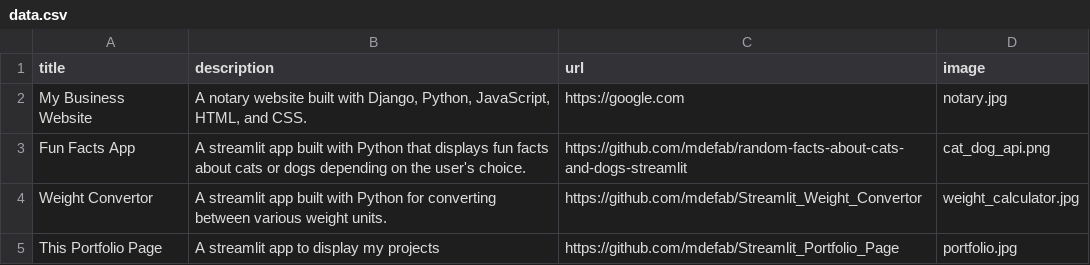
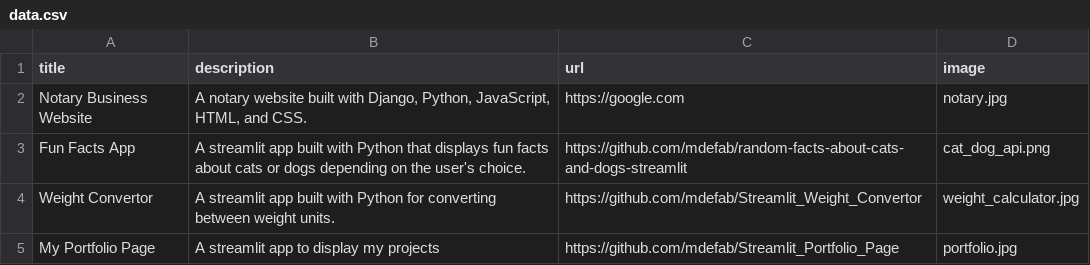
Before and after one commit to mdefab/Streamlit_Portfolio_Page, a CSV file: data.csv, drawn as a sheet.

Commit message:
Update app descriptions and titles

```diff
--- a/data.csv
+++ b/data.csv
@@ -1,5 +1,5 @@
 title;description;url;image
-My Business Website;A notary website built with Django, Python, JavaScript, HTML, and CSS.;https://google.com;notary.jpg
+Notary Business Website;A notary website built with Django, Python, JavaScript, HTML, and CSS.;https://google.com;notary.jpg
 Fun Facts App;A streamlit app built with Python that displays fun facts about cats or dogs depending on the user's choice.;https://github.com/mdefab/random-facts-about-cats-and-dogs-streamlit;cat_dog_api.png
-Weight Convertor;A streamlit app built with Python for converting between various weight units.;https://github.com/mdefab/Streamlit_Weight_Convertor;weight_calculator.jpg
-This Portfolio Page; A streamlit app to display my projects;https://github.com/mdefab/Streamlit_Portfolio_Page;portfolio.jpg
+Weight Convertor;A streamlit app built with Python for converting between weight units.;https://github.com/mdefab/Streamlit_Weight_Convertor;weight_calculator.jpg
+My Portfolio Page; A streamlit app to display my projects;https://github.com/mdefab/Streamlit_Portfolio_Page;portfolio.jpg
```
